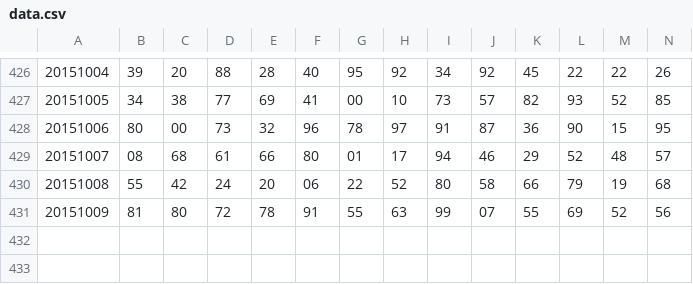
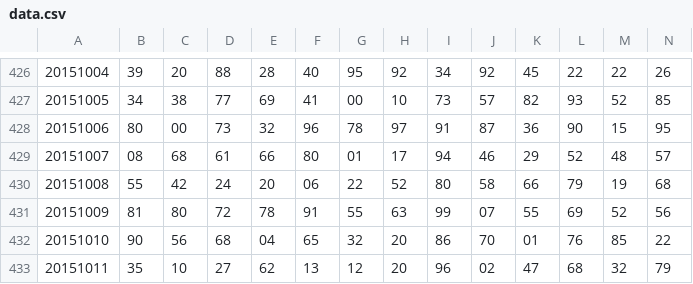
Before and after one commit to nampq/science, a CSV file: MakeMoney/new_input/data.csv, drawn as a sheet; only a part is shown, gaps mark what is left out; rows hold the shown columns only; the diff names each change by its address in the sheet, - before the commit and + after, or states it on an @@ line.

```diff
--- a/MakeMoney/new_input/data.csv
+++ b/MakeMoney/new_input/data.csv
+row 432: 20151010 | 90 | 56 | 68 | 04 | 65 | 32 | 20 | 86 | 70 | 01 | 76 | 85 | 22
+row 433: 20151011 | 35 | 10 | 27 | 62 | 13 | 12 | 20 | 96 | 02 | 47 | 68 | 32 | 79
```
Also changed, not shown: MakeMoney/new_input/daily.csv, MakeMoney/new_input/daily2.csv, 8 other files.
